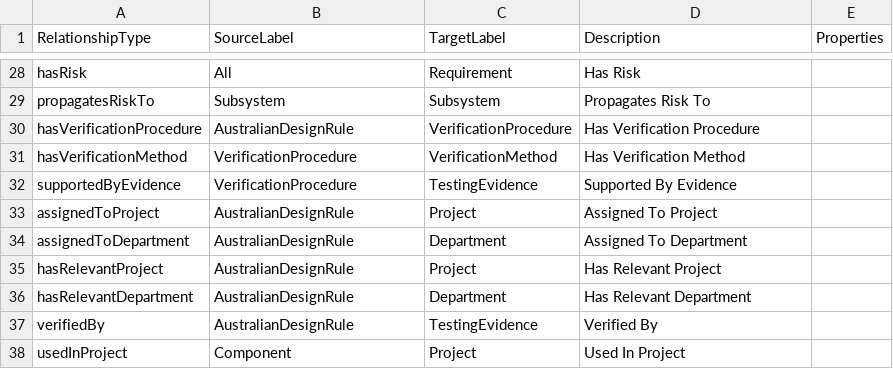
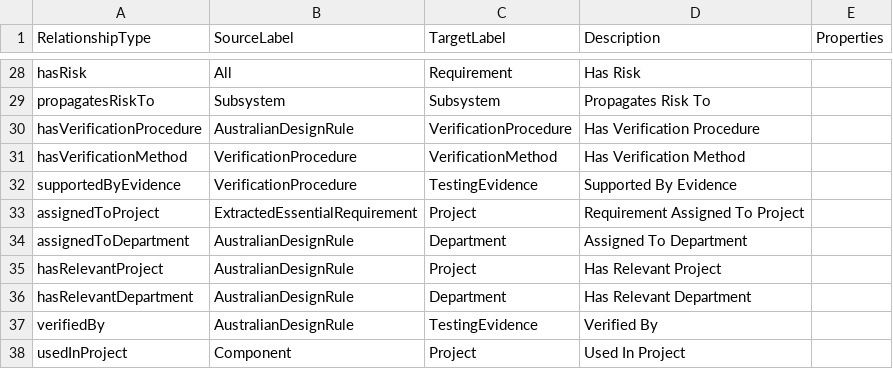
Before and after one commit to manansvr/Ontological-GraphRAG-Recommender, a CSV file: thesis-ontology/csv/relationships.csv, drawn as a sheet; only a part is shown, gaps mark what is left out.

```diff
--- a/thesis-ontology/csv/relationships.csv
+++ b/thesis-ontology/csv/relationships.csv
@@ -32,3 +32,3 @@ hasVerificationMethod,VerificationProcedure,VerificationMethod,Has Verification
 supportedByEvidence,VerificationProcedure,TestingEvidence,Supported By Evidence,
-assignedToProject,AustralianDesignRule,Project,Assigned To Project,
+assignedToProject,ExtractedEssentialRequirement,Project,Requirement Assigned To Project,
 assignedToDepartment,AustralianDesignRule,Department,Assigned To Department,
```
Also changed, not shown: thesis-ontology/csv/node-labels.csv, thesis-ontology/csv/node-properties.csv, 18 other files.
